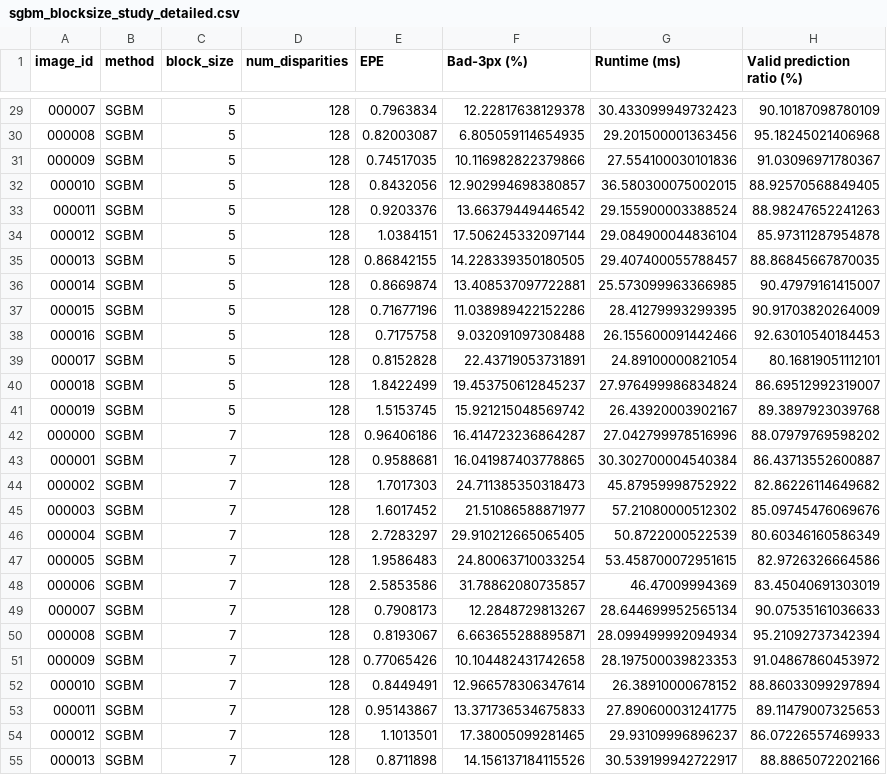
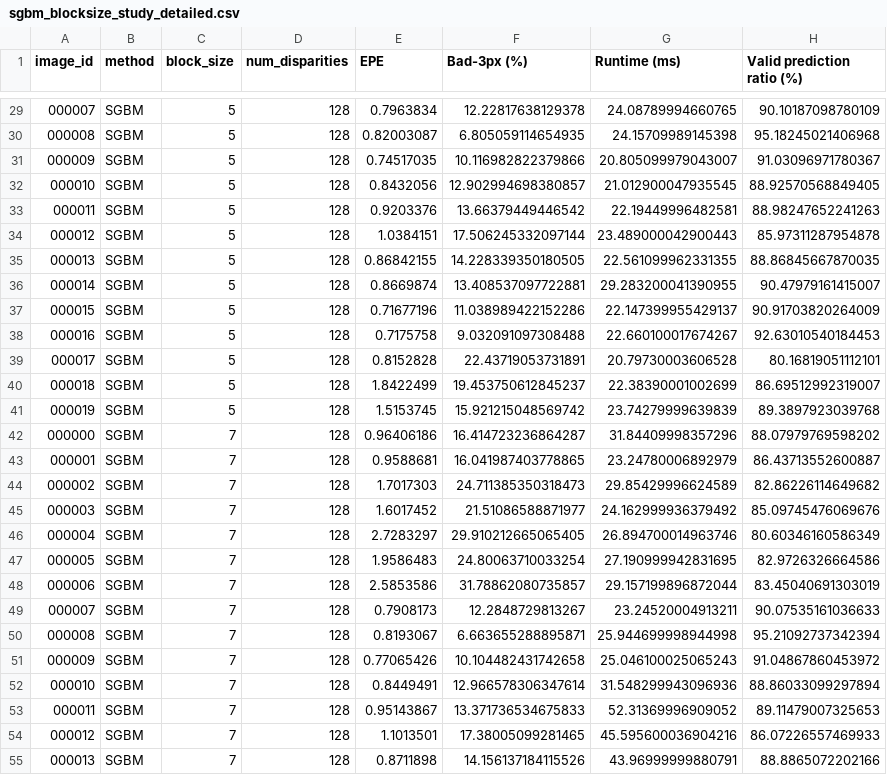
Before and after one commit to milkywayqaq-sys/msc-stereo-depth-estimation, a CSV file: outputs/metrics/sgbm_blocksize_study_detailed.csv, drawn as a sheet; only a part is shown, gaps mark what is left out; the diff covers the shown part only.

```diff
--- a/outputs/metrics/sgbm_blocksize_study_detailed.csv
+++ b/outputs/metrics/sgbm_blocksize_study_detailed.csv
@@ -29,27 +29,27 @@ image_id,method,block_size,num_disparities,EPE,Bad-3px (%),Runtime (ms),Valid pr
-000007,SGBM,5,128,0.7963834,12.22817638129378,30.433099949732423,90.10187098780109
-000008,SGBM,5,128,0.82003087,6.805059114654935,29.201500001363456,95.18245021406968
-000009,SGBM,5,128,0.74517035,10.116982822379866,27.554100030101836,91.03096971780367
-000010,SGBM,5,128,0.8432056,12.902994698380857,36.580300075002015,88.92570568849405
-000011,SGBM,5,128,0.9203376,13.66379449446542,29.155900003388524,88.98247652241263
-000012,SGBM,5,128,1.0384151,17.506245332097144,29.084900044836104,85.97311287954878
-000013,SGBM,5,128,0.86842155,14.228339350180505,29.407400055788457,88.86845667870035
-000014,SGBM,5,128,0.8669874,13.408537097722881,25.573099963366985,90.47979161415007
-000015,SGBM,5,128,0.71677196,11.038989422152286,28.41279993299395,90.91703820264009
-000016,SGBM,5,128,0.7175758,9.032091097308488,26.155600091442466,92.63010540184453
-000017,SGBM,5,128,0.8152828,22.43719053731891,24.89100000821054,80.16819051112101
-000018,SGBM,5,128,1.8422499,19.453750612845237,27.976499986834824,86.69512992319007
-000019,SGBM,5,128,1.5153745,15.921215048569742,26.43920003902167,89.3897923039768
-000000,SGBM,7,128,0.96406186,16.414723236864287,27.042799978516996,88.07979769598202
-000001,SGBM,7,128,0.9588681,16.041987403778865,30.302700004540384,86.43713552600887
-000002,SGBM,7,128,1.7017303,24.711385350318473,45.87959998752922,82.86226114649682
-000003,SGBM,7,128,1.6017452,21.51086588871977,57.21080000512302,85.09745476069676
-000004,SGBM,7,128,2.7283297,29.910212665065405,50.8722000522539,80.60346160586349
-000005,SGBM,7,128,1.9586483,24.80063710033254,53.458700072951615,82.9726326664586
-000006,SGBM,7,128,2.5853586,31.78862080735857,46.47009994369,83.45040691303019
-000007,SGBM,7,128,0.7908173,12.2848729813267,28.644699952565134,90.07535161036633
-000008,SGBM,7,128,0.8193067,6.663655288895871,28.099499992094934,95.21092737342394
-000009,SGBM,7,128,0.77065426,10.104482431742658,28.197500039823353,91.04867860453972
-000010,SGBM,7,128,0.8449491,12.966578306347614,26.38910000678152,88.86033099297894
-000011,SGBM,7,128,0.95143867,13.371736534675833,27.890600031241775,89.11479007325653
-000012,SGBM,7,128,1.1013501,17.38005099281465,29.93109996896237,86.07226557469933
-000013,SGBM,7,128,0.8711898,14.156137184115526,30.539199942722917,88.8865072202166
+000007,SGBM,5,128,0.7963834,12.22817638129378,24.08789994660765,90.10187098780109
+000008,SGBM,5,128,0.82003087,6.805059114654935,24.15709989145398,95.18245021406968
+000009,SGBM,5,128,0.74517035,10.116982822379866,20.805099979043007,91.03096971780367
+000010,SGBM,5,128,0.8432056,12.902994698380857,21.012900047935545,88.92570568849405
+000011,SGBM,5,128,0.9203376,13.66379449446542,22.19449996482581,88.98247652241263
+000012,SGBM,5,128,1.0384151,17.506245332097144,23.489000042900443,85.97311287954878
+000013,SGBM,5,128,0.86842155,14.228339350180505,22.561099962331355,88.86845667870035
+000014,SGBM,5,128,0.8669874,13.408537097722881,29.283200041390955,90.47979161415007
+000015,SGBM,5,128,0.71677196,11.038989422152286,22.147399955429137,90.91703820264009
+000016,SGBM,5,128,0.7175758,9.032091097308488,22.660100017674267,92.63010540184453
+000017,SGBM,5,128,0.8152828,22.43719053731891,20.79730003606528,80.16819051112101
+000018,SGBM,5,128,1.8422499,19.453750612845237,22.38390001002699,86.69512992319007
+000019,SGBM,5,128,1.5153745,15.921215048569742,23.74279999639839,89.3897923039768
+000000,SGBM,7,128,0.96406186,16.414723236864287,31.84409998357296,88.07979769598202
+000001,SGBM,7,128,0.9588681,16.041987403778865,23.24780006892979,86.43713552600887
+000002,SGBM,7,128,1.7017303,24.711385350318473,29.85429996624589,82.86226114649682
+000003,SGBM,7,128,1.6017452,21.51086588871977,24.162999936379492,85.09745476069676
+000004,SGBM,7,128,2.7283297,29.910212665065405,26.894700014963746,80.60346160586349
+000005,SGBM,7,128,1.9586483,24.80063710033254,27.190999942831695,82.9726326664586
+000006,SGBM,7,128,2.5853586,31.78862080735857,29.157199896872044,83.45040691303019
+000007,SGBM,7,128,0.7908173,12.2848729813267,23.24520004913211,90.07535161036633
+000008,SGBM,7,128,0.8193067,6.663655288895871,25.944699998944998,95.21092737342394
+000009,SGBM,7,128,0.77065426,10.104482431742658,25.046100025065243,91.04867860453972
+000010,SGBM,7,128,0.8449491,12.966578306347614,31.548299943096936,88.86033099297894
+000011,SGBM,7,128,0.95143867,13.371736534675833,52.31369996909052,89.11479007325653
+000012,SGBM,7,128,1.1013501,17.38005099281465,45.595600036904216,86.07226557469933
+000013,SGBM,7,128,0.8711898,14.156137184115526,43.96999999880791,88.8865072202166
```
Also changed, not shown: 73 edited cells elsewhere in this file, outputs/summaries/sgbm_blocksize_study_summary.csv, 1 other file.
